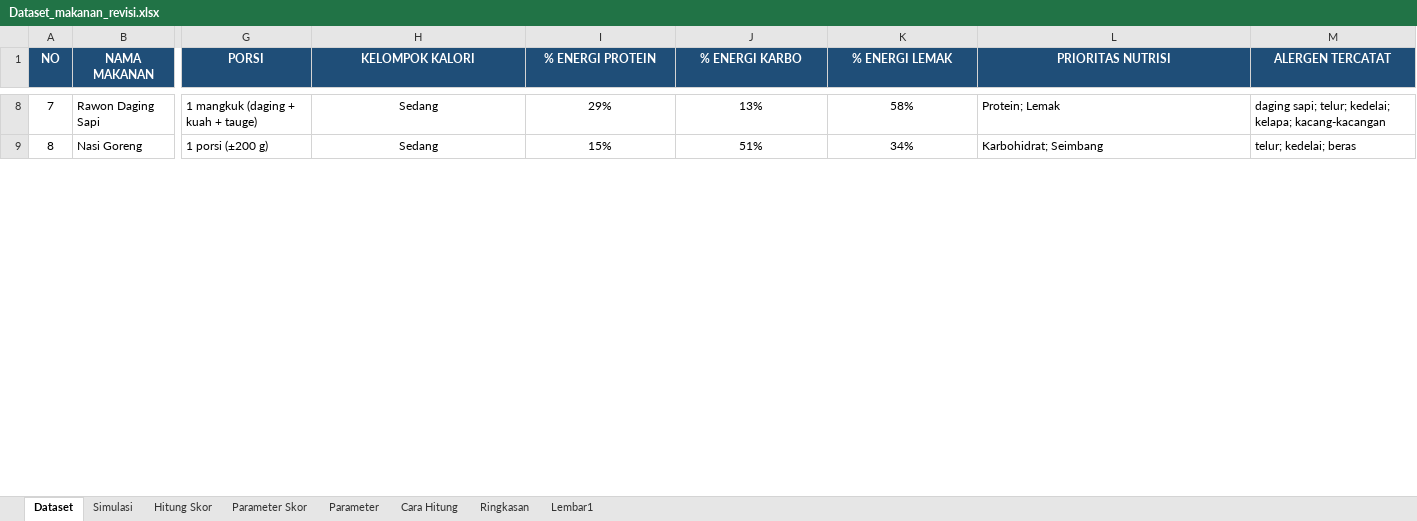
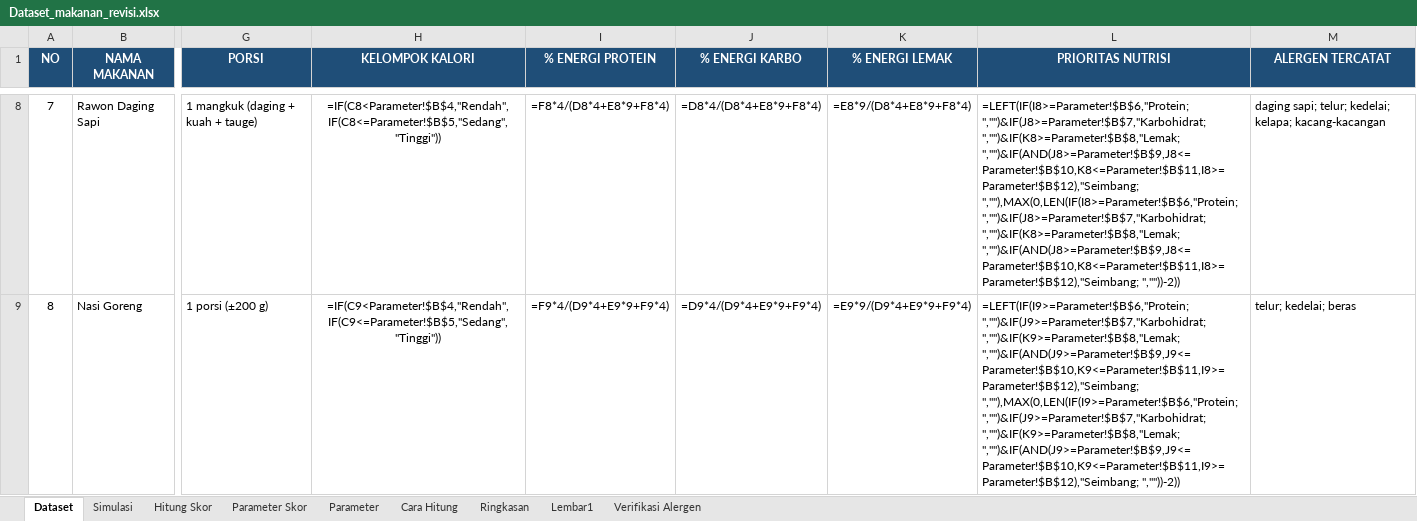
Before and after one commit to adinipandya/PBLIF3-PD11, an Excel workbook: data/Dataset_makanan_revisi.xlsx, sheet Dataset, drawn as a sheet; only a part is shown, gaps mark what is left out; values as stored, in another font and other column widths than the file's, no borders; formulas without a stored value are shown as written; the diff covers the shown part only; the diff names each change by its address in the sheet, - before the commit and + after, or states it on an @@ line.

Commit message:
Update NutriRec AI frontend and backend

```diff
--- a/data/Dataset_makanan_revisi.xlsx (sheet Dataset)
+++ b/data/Dataset_makanan_revisi.xlsx (sheet Dataset)
+sheet tab: Verifikasi Alergen
-H8 (KELOMPOK KALORI): Sedang
+H8 (KELOMPOK KALORI): =IF(C8<Parameter!$B$4,"Rendah",IF(C8<=Parameter!$B$5,"Sedang","Tinggi"))
-I8 (% ENERGI PROTEIN): 29%
+I8 (% ENERGI PROTEIN): =F8*4/(D8*4+E8*9+F8*4)
-J8 (% ENERGI KARBO): 13%
+J8 (% ENERGI KARBO): =D8*4/(D8*4+E8*9+F8*4)
-K8 (% ENERGI LEMAK): 58%
+K8 (% ENERGI LEMAK): =E8*9/(D8*4+E8*9+F8*4)
-L8 (PRIORITAS NUTRISI): Protein; Lemak
+L8 (PRIORITAS NUTRISI): =LEFT(IF(I8>=Parameter!$B$6,"Protein; ","")&IF(J8>=Parameter!$B$7,"Karbohidrat; ","")&IF(K8>=Parameter!$B$8,"Lemak; ","")&IF(AND(J8>=Parameter!$B$9,J8<=Parameter!$B$10,K8<=Parameter!$B$11,I8>=Parameter!$B$12),"Seimbang; ",""),MAX(0,LEN(IF(I8>=Parameter!$B$6,"Protein; ","")&IF(J8>=Parameter!$B$7,"Karbohidrat; ","")&IF(K8>=Parameter!$B$8,"Lemak; ","")&IF(AND(J8>=Parameter!$B$9,J8<=Parameter!$B$10,K8<=Parameter!$B$11,I8>=Parameter!$B$12),"Seimbang; ",""))-2))
-H9 (KELOMPOK KALORI): Sedang
+H9 (KELOMPOK KALORI): =IF(C9<Parameter!$B$4,"Rendah",IF(C9<=Parameter!$B$5,"Sedang","Tinggi"))
-I9 (% ENERGI PROTEIN): 15%
+I9 (% ENERGI PROTEIN): =F9*4/(D9*4+E9*9+F9*4)
-J9 (% ENERGI KARBO): 51%
+J9 (% ENERGI KARBO): =D9*4/(D9*4+E9*9+F9*4)
-K9 (% ENERGI LEMAK): 34%
+K9 (% ENERGI LEMAK): =E9*9/(D9*4+E9*9+F9*4)
-L9 (PRIORITAS NUTRISI): Karbohidrat; Seimbang
+L9 (PRIORITAS NUTRISI): =LEFT(IF(I9>=Parameter!$B$6,"Protein; ","")&IF(J9>=Parameter!$B$7,"Karbohidrat; ","")&IF(K9>=Parameter!$B$8,"Lemak; ","")&IF(AND(J9>=Parameter!$B$9,J9<=Parameter!$B$10,K9<=Parameter!$B$11,I9>=Parameter!$B$12),"Seimbang; ",""),MAX(0,LEN(IF(I9>=Parameter!$B$6,"Protein; ","")&IF(J9>=Parameter!$B$7,"Karbohidrat; ","")&IF(K9>=Parameter!$B$8,"Lemak; ","")&IF(AND(J9>=Parameter!$B$9,J9<=Parameter!$B$10,K9<=Parameter!$B$11,I9>=Parameter!$B$12),"Seimbang; ",""))-2))
```
Also changed, not shown: 90 edited cells elsewhere in this sheet, sheet Hitung Skor, sheet Simulasi, sheet Parameter Skor, sheet Ringkasan, nutrirec-ai-backend/data/Dataset_makanan_revisi.xlsx, 23 other files.
